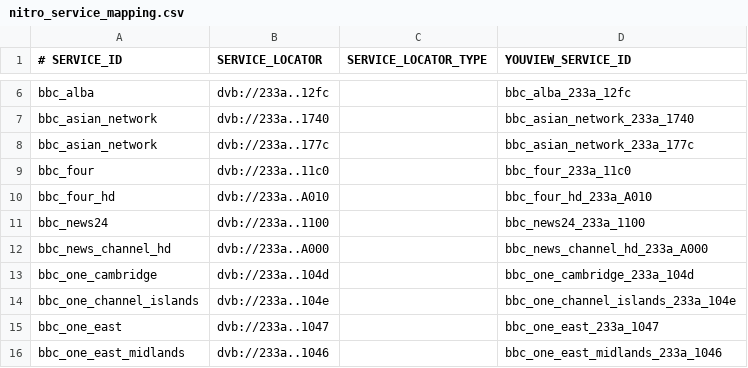
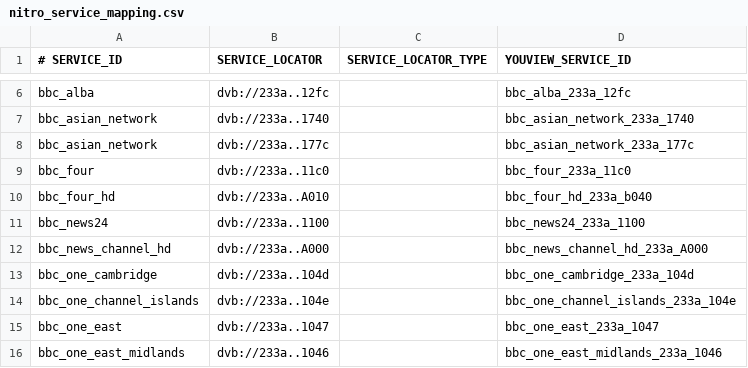
Before and after one commit to atlasapi/atlas-feeds, a CSV file: src/main/resources/org/atlasapi/feeds/youview/nitro/nitro_service_mapping.csv, drawn as a sheet; only a part is shown, gaps mark what is left out.

Commit message:
Updated nitro/youview service map, as per SUPPORT-2339

```diff
--- a/src/main/resources/org/atlasapi/feeds/youview/nitro/nitro_service_mapping.csv
+++ b/src/main/resources/org/atlasapi/feeds/youview/nitro/nitro_service_mapping.csv
@@ -9,3 +9,3 @@ bbc_asian_network,dvb://233a..177c,,bbc_asian_network_233a_177c
 bbc_four,dvb://233a..11c0,,bbc_four_233a_11c0
-bbc_four_hd,dvb://233a..A010,,bbc_four_hd_233a_A010
+bbc_four_hd,dvb://233a..A010,,bbc_four_hd_233a_b040
 bbc_news24,dvb://233a..1100,,bbc_news24_233a_1100
```
